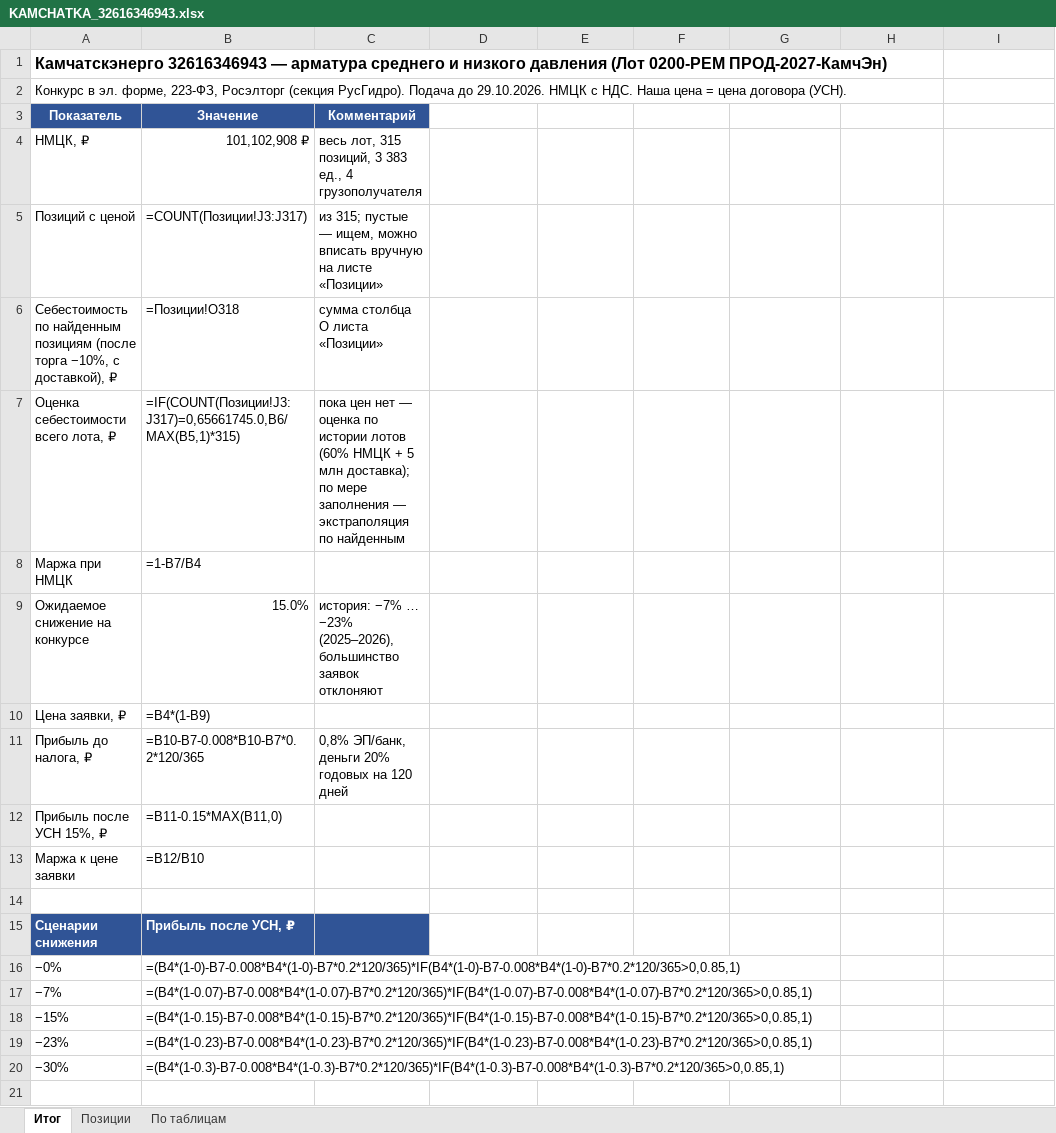
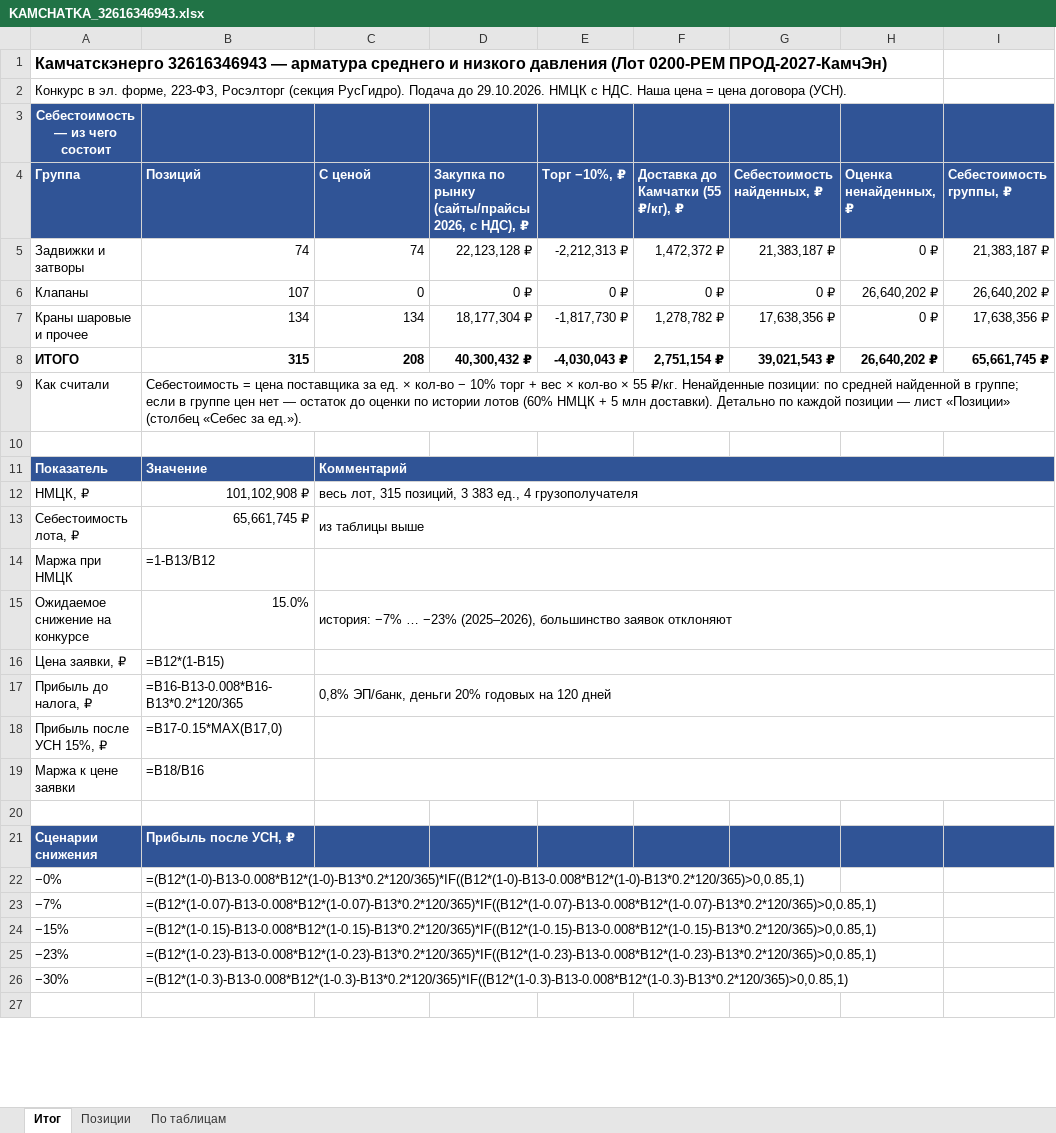
Before and after one commit to arorlov93/Tender-RUS-, an Excel workbook: KAMCHATKA_32616346943.xlsx, sheet Итог, drawn as a sheet; only a part is shown; values as stored, in another font and other column widths than the file's, no borders; formulas without a stored value are shown as written; removed rows and columns are numbered as before the commit, all else as after; the diff covers the shown part only; the diff names each change by its address in the sheet, - before the commit and + after, or states it on an @@ line.

```diff
--- a/KAMCHATKA_32616346943.xlsx (sheet Итог)
+++ b/KAMCHATKA_32616346943.xlsx (sheet Итог)
+row 3: Себестоимость — из чего состоит
+row 4: Группа | Позиций | С ценой | Закупка по рынку (сайты/прайсы 2026, с НДС), ₽ | Торг −10%, ₽ | Доставка до Камчатки (55 ₽/кг), ₽ | Себестоимость найденных, ₽ | Оценка ненайденных, ₽ | Себестоимость группы, ₽
+row 5: Задвижки и затворы | 74 | 74 | 22,123,128 ₽ | -2,212,313 ₽ | 1,472,372 ₽ | 21,383,187 ₽ | 0 ₽ | 21,383,187 ₽
+row 6: Клапаны | 107 | 0 | 0 ₽ | 0 ₽ | 0 ₽ | 0 ₽ | 26,640,202 ₽ | 26,640,202 ₽
+row 7: Краны шаровые и прочее | 134 | 134 | 18,177,304 ₽ | -1,817,730 ₽ | 1,278,782 ₽ | 17,638,356 ₽ | 0 ₽ | 17,638,356 ₽
+row 8: ИТОГО | 315 | 208 | 40,300,432 ₽ | -4,030,043 ₽ | 2,751,154 ₽ | 39,021,543 ₽ | 26,640,202 ₽ | 65,661,745 ₽
+row 9: Как считали | Себестоимость = цена поставщика за ед. × кол-во − 10% торг + вес × кол-во × 55 ₽/кг. Ненайденные позиции: по средней найденной в группе; если в группе цен нет — остаток до оценки по истории лотов (60% НМЦК + 5 млн доставки). Детально по каждой позиции — лист «Позиции» (столбец «Себес за ед.»).
+row 10: (empty)
-A11:C11 alignment: center
+A11:C11 alignment: left
+C11:I11 merged
+C12:I12 merged
-row 5: Позиций с ценой | =COUNT(Позиции!J3:J317) | из 315; пустые — ищем, можно вписать вручную на листе «Позиции»
-row 6: Себестоимость по найденным позициям (после торга −10%, с доставкой), ₽ | =Позиции!O318 | сумма столбца O листа «Позиции»
-row 7: Оценка себестоимости всего лота, ₽ | =IF(COUNT(Позиции!J3:J317)=0,65661745.0,B6/MAX(B5,1)*315) | пока цен нет — оценка по истории лотов (60% НМЦК + 5 млн доставка); по мере заполнения — экстраполяция по найденным
+row 13: Себестоимость лота, ₽ | 65,661,745 ₽ | из таблицы выше
-B14: =1-B7/B4
+B14: =1-B13/B12
+C14:I14 merged
+C15:I15 merged
-B16: =B4*(1-B9)
+B16: =B12*(1-B15)
+C16:I16 merged
-B17: =B10-B7-0.008*B10-B7*0.2*120/365
+B17: =B16-B13-0.008*B16-B13*0.2*120/365
+C17:I17 merged
-B18: =B11-0.15*MAX(B11,0)
+B18: =B17-0.15*MAX(B17,0)
+C18:I18 merged
-B19: =B12/B10
+B19: =B18/B16
+C19:I19 merged
-D21:I21 fill: none
+D21:I21 fill: #305496
-B22: =(B4*(1-0)-B7-0.008*B4*(1-0)-B7*0.2*120/365)*IF(B4*(1-0)-B7-0.008*B4*(1-0)-B7*0.2*120/365>0,0.85,1)
+B22: =(B12*(1-0)-B13-0.008*B12*(1-0)-B13*0.2*120/365)*IF((B12*(1-0)-B13-0.008*B12*(1-0)-B13*0.2*120/365)>0,0.85,1)
-B23: =(B4*(1-0.07)-B7-0.008*B4*(1-0.07)-B7*0.2*120/365)*IF(B4*(1-0.07)-B7-0.008*B4*(1-0.07)-B7*0.2*120/365>0,0.85,1)
+B23: =(B12*(1-0.07)-B13-0.008*B12*(1-0.07)-B13*0.2*120/365)*IF((B12*(1-0.07)-B13-0.008*B12*(1-0.07)-B13*0.2*120/365)>0,0.85,1)
-B24: =(B4*(1-0.15)-B7-0.008*B4*(1-0.15)-B7*0.2*120/365)*IF(B4*(1-0.15)-B7-0.008*B4*(1-0.15)-B7*0.2*120/365>0,0.85,1)
+B24: =(B12*(1-0.15)-B13-0.008*B12*(1-0.15)-B13*0.2*120/365)*IF((B12*(1-0.15)-B13-0.008*B12*(1-0.15)-B13*0.2*120/365)>0,0.85,1)
-B25: =(B4*(1-0.23)-B7-0.008*B4*(1-0.23)-B7*0.2*120/365)*IF(B4*(1-0.23)-B7-0.008*B4*(1-0.23)-B7*0.2*120/365>0,0.85,1)
+B25: =(B12*(1-0.23)-B13-0.008*B12*(1-0.23)-B13*0.2*120/365)*IF((B12*(1-0.23)-B13-0.008*B12*(1-0.23)-B13*0.2*120/365)>0,0.85,1)
-B26: =(B4*(1-0.3)-B7-0.008*B4*(1-0.3)-B7*0.2*120/365)*IF(B4*(1-0.3)-B7-0.008*B4*(1-0.3)-B7*0.2*120/365>0,0.85,1)
+B26: =(B12*(1-0.3)-B13-0.008*B12*(1-0.3)-B13*0.2*120/365)*IF((B12*(1-0.3)-B13-0.008*B12*(1-0.3)-B13*0.2*120/365)>0,0.85,1)
```
Also changed, not shown: 4 edited cells, cell formats and merged cells elsewhere in this sheet, sheet Позиции, sheet По таблицам, 1 other file.
